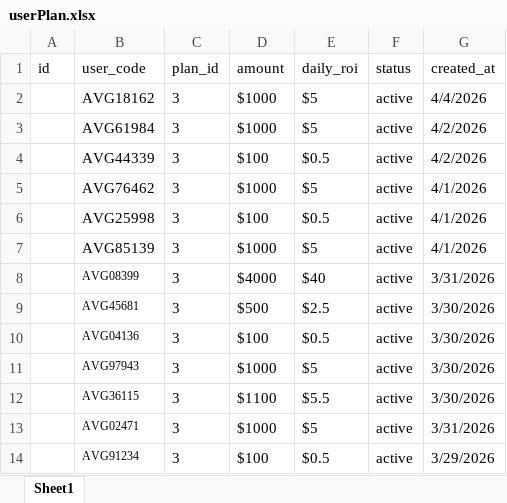
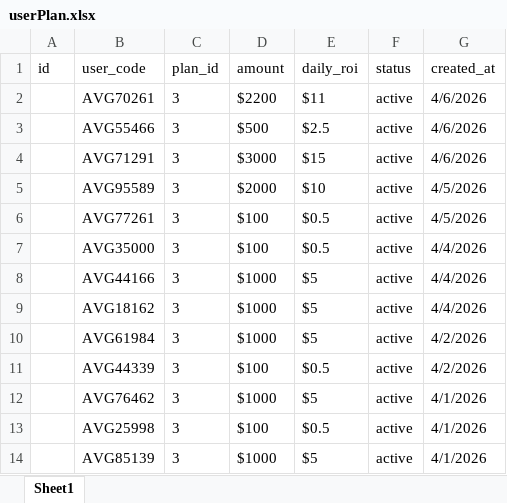
Before and after one commit to suriyanandhimalai555-prog/AVG_Staking, an Excel workbook: server/userPlan.xlsx, sheet Sheet1, drawn as a sheet; only a part is shown; the shorter side is filled out with more unchanged rows; values as stored, in another font and other column widths than the file's, no borders; table styles not drawn; the diff names each change by its address in the sheet, - before the commit and + after, or states it on an @@ line.

```diff
--- a/server/userPlan.xlsx (sheet Sheet1)
+++ b/server/userPlan.xlsx (sheet Sheet1)
+row 2:  | AVG70261 | 3 | $2200 | $11 | active | 4/6/2026
+row 3:  | AVG55466 | 3 | $500 | $2.5 | active | 4/6/2026
+row 4:  | AVG71291 | 3 | $3000 | $15 | active | 4/6/2026
+row 5:  | AVG95589 | 3 | $2000 | $10 | active | 4/5/2026
+row 6:  | AVG77261 | 3 | $100 | $0.5 | active | 4/5/2026
+row 7:  | AVG35000 | 3 | $100 | $0.5 | active | 4/4/2026
+row 8:  | AVG44166 | 3 | $1000 | $5 | active | 4/4/2026
```
Also changed, not shown: server/levelIncome.xlsx, server/referrals.xlsx, 38 other files.
